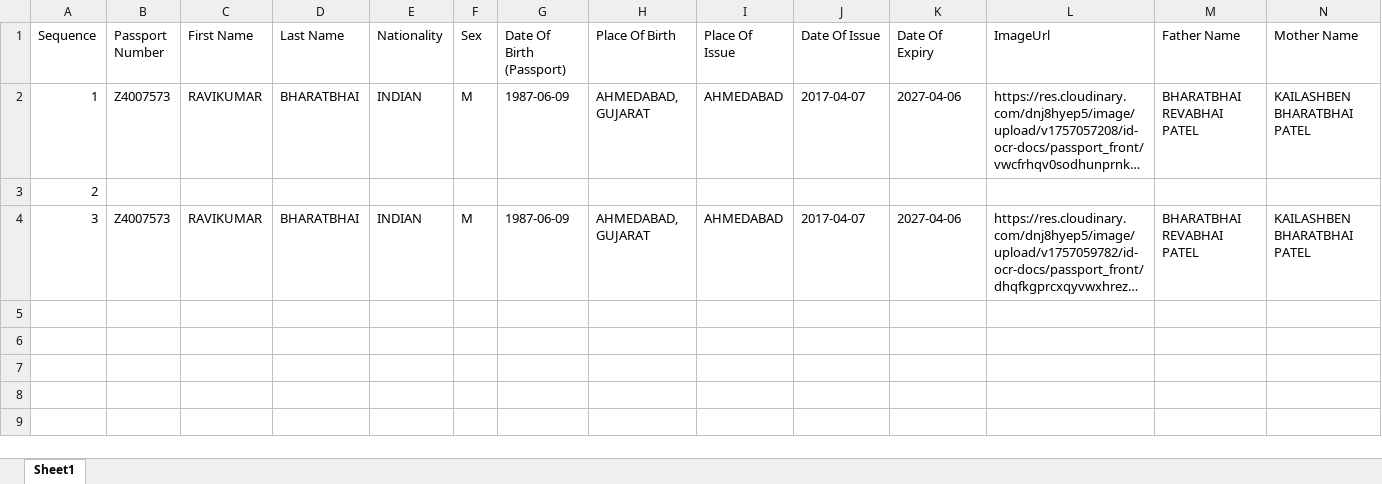
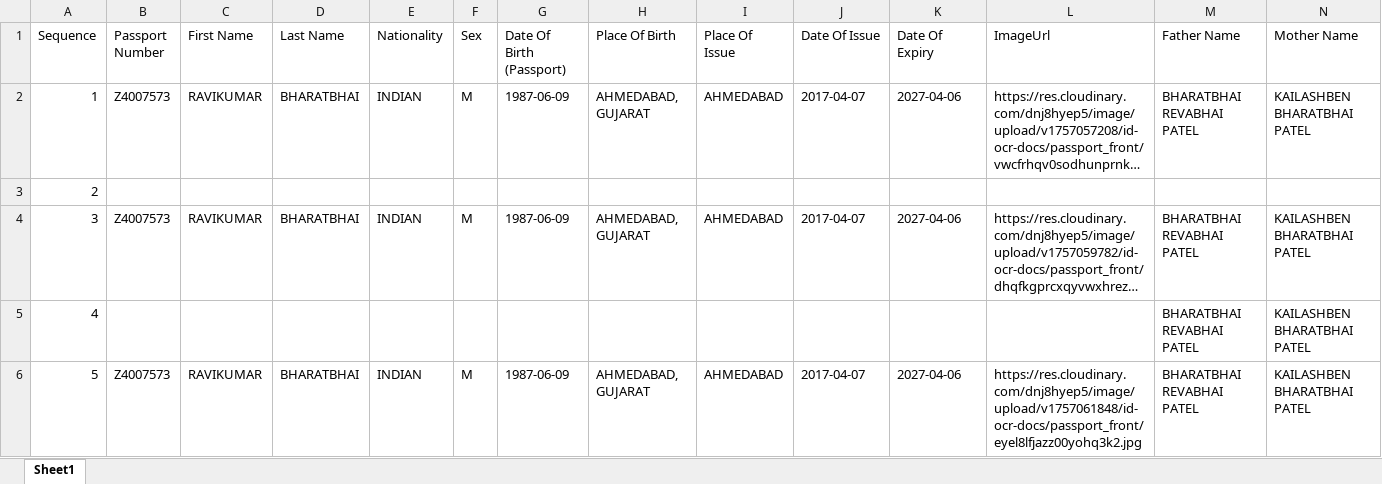
Before and after one commit to Tannu-Parmar/Bigsmileholidays, an Excel workbook: data/records.xlsx, sheet Sheet1, drawn as a sheet; only a part is shown; long unchanged cells end in …; values as stored, in another font and other column widths than the file's, no borders; rows hold the shown columns only; the diff names each change by its address in the sheet, - before the commit and + after, or states it on an @@ line.

```diff
--- a/data/records.xlsx (sheet Sheet1)
+++ b/data/records.xlsx (sheet Sheet1)
+row 5: 4 |  |  |  |  |  |  |  |  |  |  |  | BHARATBHAI REVABHAI PATEL | KAILASHBEN BHARATBHAI PATEL
+row 6: 5 | Z4007573 | RAVIKUMAR | BHARATBHAI | INDIAN | M | 1987-06-09 | AHMEDABAD, GUJARAT | AHMEDABAD | 2017-04-07 | 2027-04-06 | https://res.cloudinary.com/dnj8hyep5/image/upload/v1757061848/id-ocr-docs/passport_front/eyel8lfjazz00yohq3k2.jpg | BHARATBHAI REVABHAI PATEL | KAILASHBEN BHARATBHAI PATEL
```
Also changed, not shown: 1 other file.
